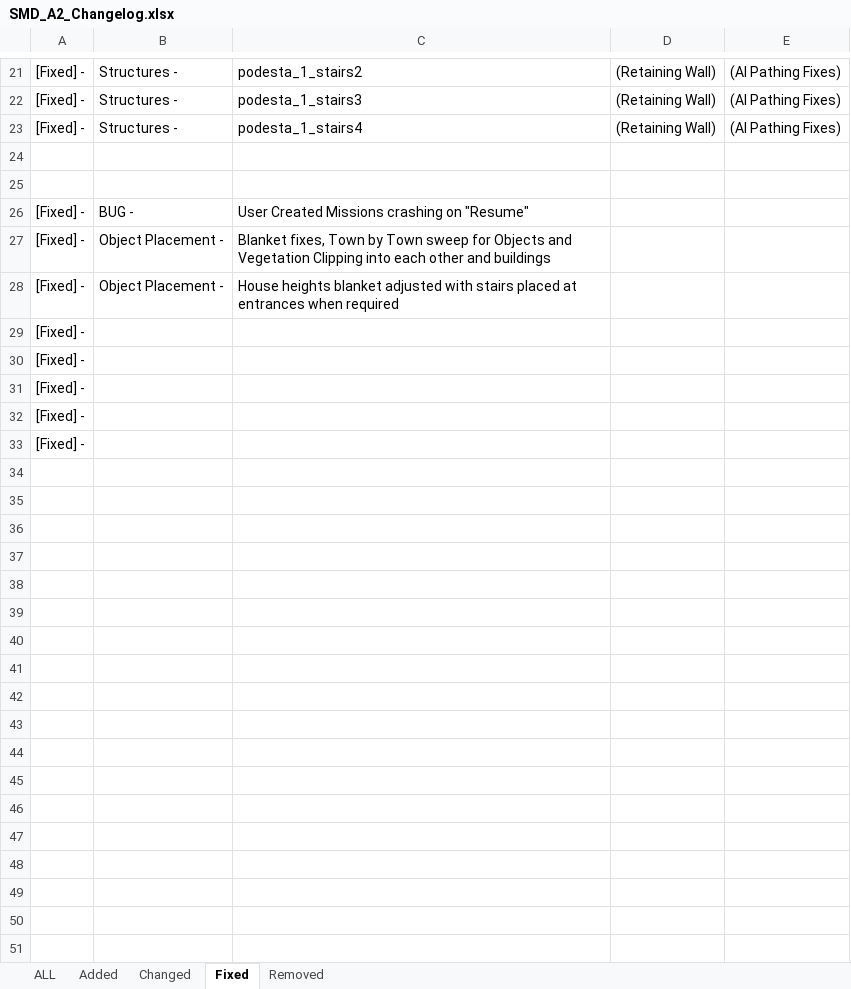
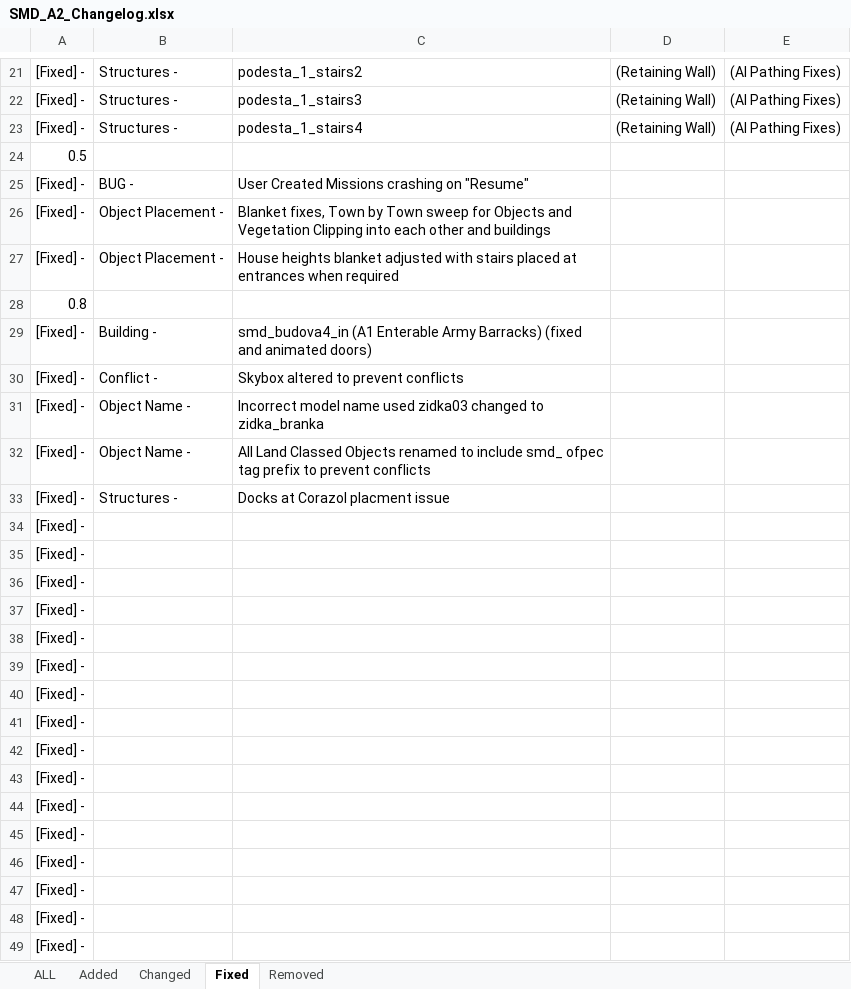
Before and after one commit to CiFor/DayZ_Sahrani, an Excel workbook: Documentation_and_Tools/Tools/SMD_A2_Changelog.xlsx, sheet Fixed, drawn as a sheet; only a part is shown, gaps mark what is left out; the shorter side is filled out with more unchanged rows; values as stored, in another font and other column widths than the file's, no borders; removed rows and columns are numbered as before the commit, all else as after; the diff names each change by its address in the sheet, - before the commit and + after, or states it on an @@ line.

```diff
--- a/Documentation_and_Tools/Tools/SMD_A2_Changelog.xlsx (sheet Fixed)
+++ b/Documentation_and_Tools/Tools/SMD_A2_Changelog.xlsx (sheet Fixed)
-A24: (empty)
+A24: 0.5
-row 25: (empty)
+row 28: 0.8
+row 29: [Fixed] - | Building - | smd_budova4_in (A1 Enterable Army Barracks) (fixed and animated doors)
+row 30: [Fixed] - | Conflict - | Skybox altered to prevent conflicts
+row 31: [Fixed] - | Object Name - | Incorrect model name used zidka03 changed to zidka_branka
+row 32: [Fixed] - | Object Name - | All Land Classed Objects renamed to include smd_ ofpec tag prefix to prevent conflicts
+row 33: [Fixed] - | Structures - | Docks at Corazol placment issue
+row 34: [Fixed] -
+row 35: [Fixed] -
+row 36: [Fixed] -
+row 37: [Fixed] -
+row 38: [Fixed] -
+row 39: [Fixed] -
+row 40: [Fixed] -
+row 41: [Fixed] -
+row 42: [Fixed] -
+row 43: [Fixed] -
+row 44: [Fixed] -
+row 45: [Fixed] -
+row 46: [Fixed] -
```
Also changed, not shown: sheet ALL, sheet Added, sheet Removed, Documentation_and_Tools/Tools/Mega Items List.xlsx.
